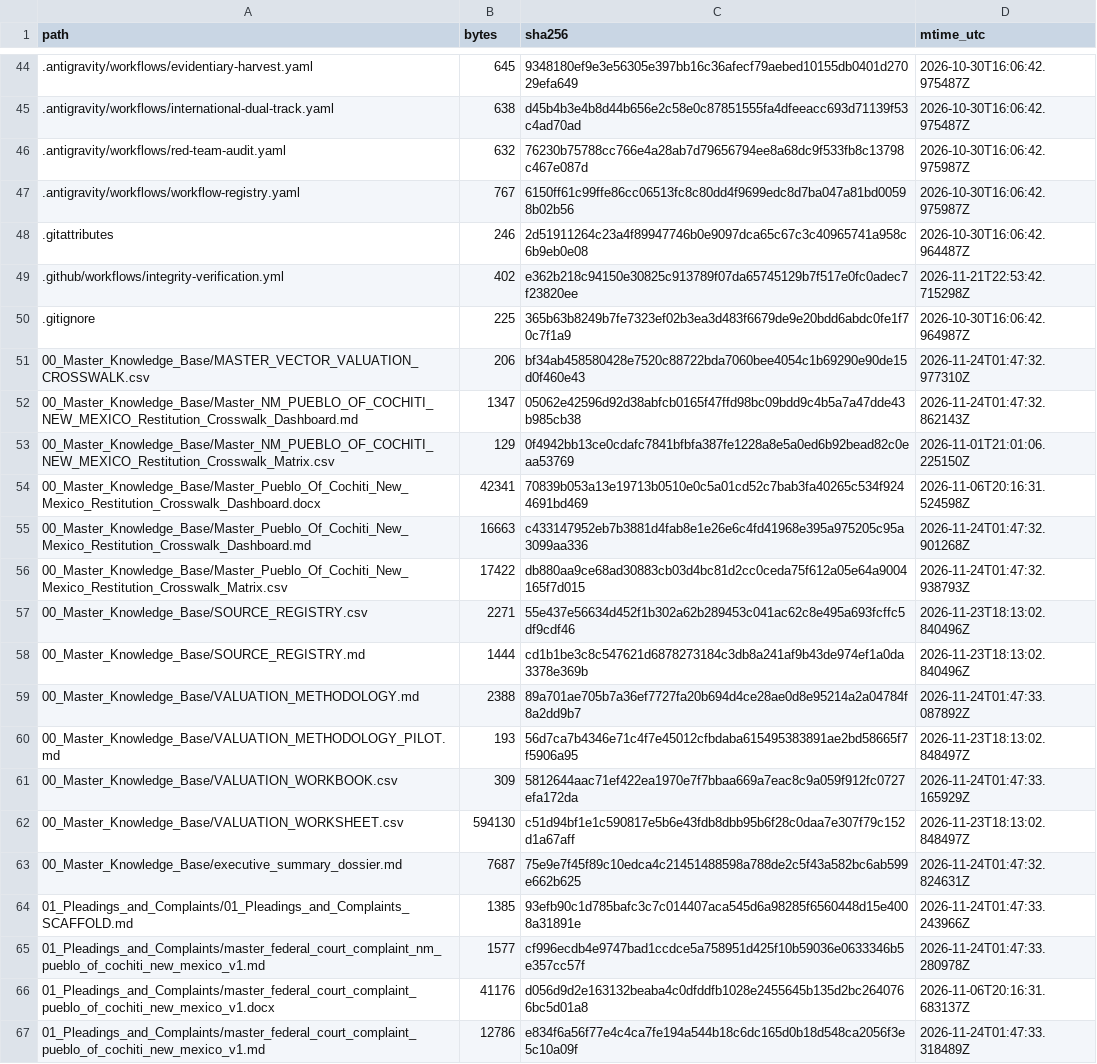
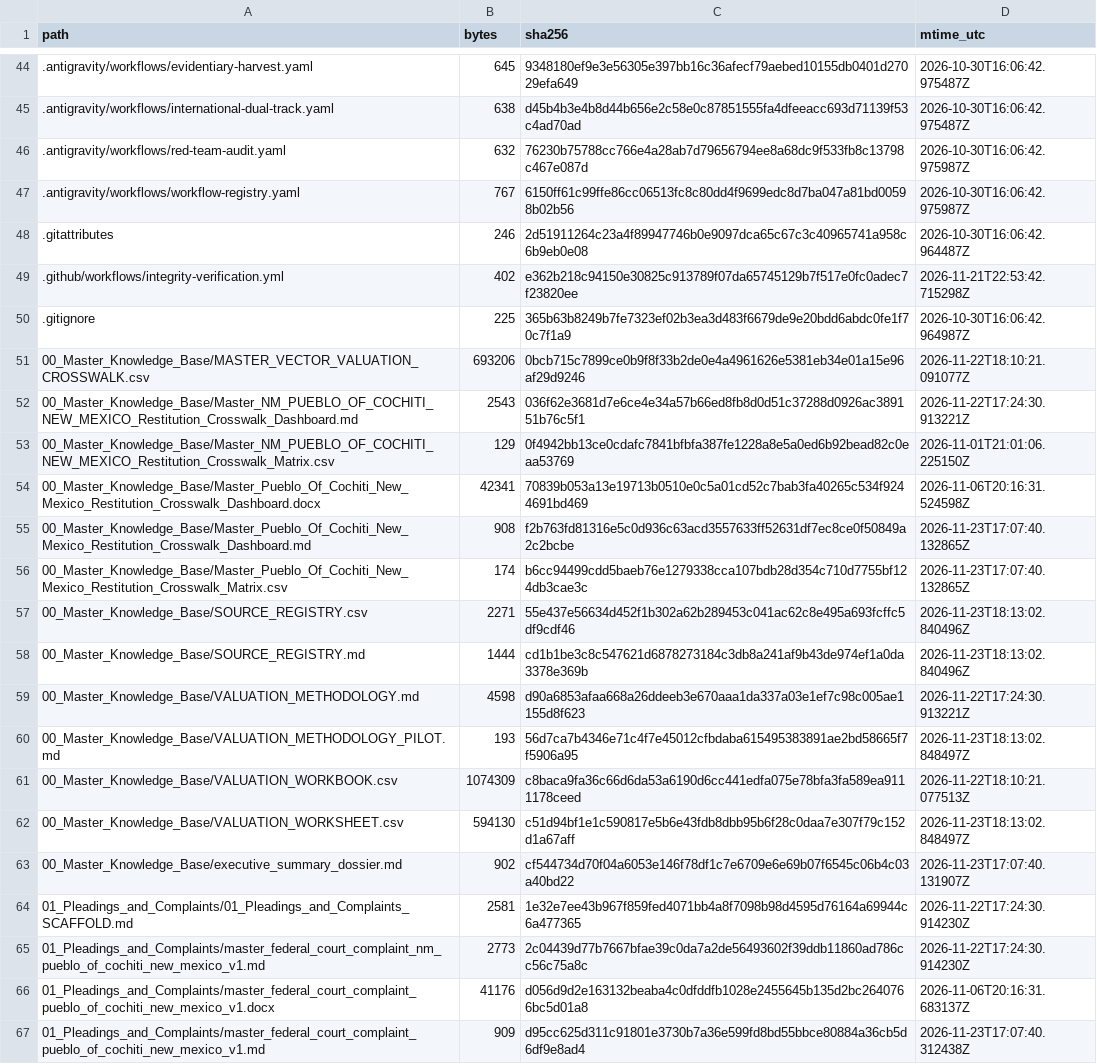
Before and after one commit to GlobalRestitutionAlliance/turtle-island-us-nm-pueblo-of-cochiti-new-mexico-master-litigation, a CSV file: 99_Archives_and_Manifests/MANIFEST_SHA256.csv, drawn as a sheet; only a part is shown, gaps mark what is left out; the diff covers the shown part only.

```diff
--- a/99_Archives_and_Manifests/MANIFEST_SHA256.csv
+++ b/99_Archives_and_Manifests/MANIFEST_SHA256.csv
@@ -50,18 +50,18 @@ path,bytes,sha256,mtime_utc
 .gitignore,225,365b63b8249b7fe7323ef02b3ea3d483f6679de9e20bdd6abdc0fe1f70c7f1a9,2026-10-30T16:06:42.964987Z
-00_Master_Knowledge_Base/MASTER_VECTOR_VALUATION_CROSSWALK.csv,206,bf34ab458580428e7520c88722bda7060bee4054c1b69290e90de15d0f460e43,2026-11-24T01:47:32.977310Z
-00_Master_Knowledge_Base/Master_NM_PUEBLO_OF_COCHITI_NEW_MEXICO_Restitution_Crosswalk_Dashboard.md,1347,05062e42596d92d38abfcb0165f47ffd98bc09bdd9c4b5a7a47dde43b985cb38,2026-11-24T01:47:32.862143Z
+00_Master_Knowledge_Base/MASTER_VECTOR_VALUATION_CROSSWALK.csv,693206,0bcb715c7899ce0b9f8f33b2de0e4a4961626e5381eb34e01a15e96af29d9246,2026-11-22T18:10:21.091077Z
+00_Master_Knowledge_Base/Master_NM_PUEBLO_OF_COCHITI_NEW_MEXICO_Restitution_Crosswalk_Dashboard.md,2543,036f62e3681d7e6ce4e34a57b66ed8fb8d0d51c37288d0926ac389151b76c5f1,2026-11-22T17:24:30.913221Z
 00_Master_Knowledge_Base/Master_NM_PUEBLO_OF_COCHITI_NEW_MEXICO_Restitution_Crosswalk_Matrix.csv,129,0f4942bb13ce0cdafc7841bfbfa387fe1228a8e5a0ed6b92bead82c0eaa53769,2026-11-01T21:01:06.225150Z
 00_Master_Knowledge_Base/Master_Pueblo_Of_Cochiti_New_Mexico_Restitution_Crosswalk_Dashboard.docx,42341,70839b053a13e19713b0510e0c5a01cd52c7bab3fa40265c534f9244691bd469,2026-11-06T20:16:31.524598Z
-00_Master_Knowledge_Base/Master_Pueblo_Of_Cochiti_New_Mexico_Restitution_Crosswalk_Dashboard.md,16663,c433147952eb7b3881d4fab8e1e26e6c4fd41968e395a975205c95a3099aa336,2026-11-24T01:47:32.901268Z
-00_Master_Knowledge_Base/Master_Pueblo_Of_Cochiti_New_Mexico_Restitution_Crosswalk_Matrix.csv,17422,db880aa9ce68ad30883cb03d4bc81d2cc0ceda75f612a05e64a9004165f7d015,2026-11-24T01:47:32.938793Z
+00_Master_Knowledge_Base/Master_Pueblo_Of_Cochiti_New_Mexico_Restitution_Crosswalk_Dashboard.md,908,f2b763fd81316e5c0d936c63acd3557633ff52631df7ec8ce0f50849a2c2bcbe,2026-11-23T17:07:40.132865Z
+00_Master_Knowledge_Base/Master_Pueblo_Of_Cochiti_New_Mexico_Restitution_Crosswalk_Matrix.csv,174,b6cc94499cdd5baeb76e1279338cca107bdb28d354c710d7755bf124db3cae3c,2026-11-23T17:07:40.132865Z
 00_Master_Knowledge_Base/SOURCE_REGISTRY.csv,2271,55e437e56634d452f1b302a62b289453c041ac62c8e495a693fcffc5df9cdf46,2026-11-23T18:13:02.840496Z
 00_Master_Knowledge_Base/SOURCE_REGISTRY.md,1444,cd1b1be3c8c547621d6878273184c3db8a241af9b43de974ef1a0da3378e369b,2026-11-23T18:13:02.840496Z
-00_Master_Knowledge_Base/VALUATION_METHODOLOGY.md,2388,89a701ae705b7a36ef7727fa20b694d4ce28ae0d8e95214a2a04784f8a2dd9b7,2026-11-24T01:47:33.087892Z
+00_Master_Knowledge_Base/VALUATION_METHODOLOGY.md,4598,d90a6853afaa668a26ddeeb3e670aaa1da337a03e1ef7c98c005ae1155d8f623,2026-11-22T17:24:30.913221Z
 00_Master_Knowledge_Base/VALUATION_METHODOLOGY_PILOT.md,193,56d7ca7b4346e71c4f7e45012cfbdaba615495383891ae2bd58665f7f5906a95,2026-11-23T18:13:02.848497Z
-00_Master_Knowledge_Base/VALUATION_WORKBOOK.csv,309,5812644aac71ef422ea1970e7f7bbaa669a7eac8c9a059f912fc0727efa172da,2026-11-24T01:47:33.165929Z
+00_Master_Knowledge_Base/VALUATION_WORKBOOK.csv,1074309,c8baca9fa36c66d6da53a6190d6cc441edfa075e78bfa3fa589ea9111178ceed,2026-11-22T18:10:21.077513Z
 00_Master_Knowledge_Base/VALUATION_WORKSHEET.csv,594130,c51d94bf1e1c590817e5b6e43fdb8dbb95b6f28c0daa7e307f79c152d1a67aff,2026-11-23T18:13:02.848497Z
-00_Master_Knowledge_Base/executive_summary_dossier.md,7687,75e9e7f45f89c10edca4c21451488598a788de2c5f43a582bc6ab599e662b625,2026-11-24T01:47:32.824631Z
-01_Pleadings_and_Complaints/01_Pleadings_and_Complaints_SCAFFOLD.md,1385,93efb90c1d785bafc3c7c014407aca545d6a98285f6560448d15e4008a31891e,2026-11-24T01:47:33.243966Z
-01_Pleadings_and_Complaints/master_federal_court_complaint_nm_pueblo_of_cochiti_new_mexico_v1.md,1577,cf996ecdb4e9747bad1ccdce5a758951d425f10b59036e0633346b5e357cc57f,2026-11-24T01:47:33.280978Z
+00_Master_Knowledge_Base/executive_summary_dossier.md,902,cf544734d70f04a6053e146f78df1c7e6709e6e69b07f6545c06b4c03a40bd22,2026-11-23T17:07:40.131907Z
+01_Pleadings_and_Complaints/01_Pleadings_and_Complaints_SCAFFOLD.md,2581,1e32e7ee43b967f859fed4071bb4a8f7098b98d4595d76164a69944c6a477365,2026-11-22T17:24:30.914230Z
+01_Pleadings_and_Complaints/master_federal_court_complaint_nm_pueblo_of_cochiti_new_mexico_v1.md,2773,2c04439d77b7667bfae39c0da7a2de56493602f39ddb11860ad786cc56c75a8c,2026-11-22T17:24:30.914230Z
 01_Pleadings_and_Complaints/master_federal_court_complaint_pueblo_of_cochiti_new_mexico_v1.docx,41176,d056d9d2e163132beaba4c0dfddfb1028e2455645b135d2bc2640766bc5d01a8,2026-11-06T20:16:31.683137Z
-01_Pleadings_and_Complaints/master_federal_court_complaint_pueblo_of_cochiti_new_mexico_v1.md,12786,e834f6a56f77e4c4ca7fe194a544b18c6dc165d0b18d548ca2056f3e5c10a09f,2026-11-24T01:47:33.318489Z
+01_Pleadings_and_Complaints/master_federal_court_complaint_pueblo_of_cochiti_new_mexico_v1.md,909,d95cc625d311c91801e3730b7a36e599fd8bd55bbce80884a36cb5d6df9e8ad4,2026-11-23T17:07:40.312438Z
```
Also changed, not shown: 80 edited cells elsewhere in this file, 37 other files.
